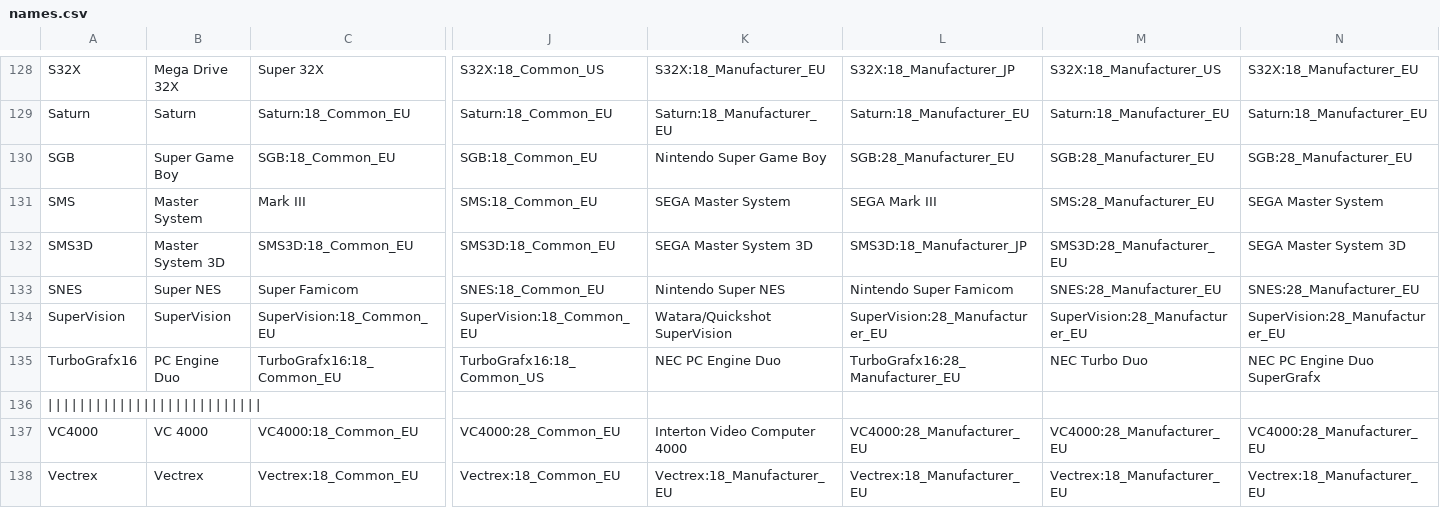
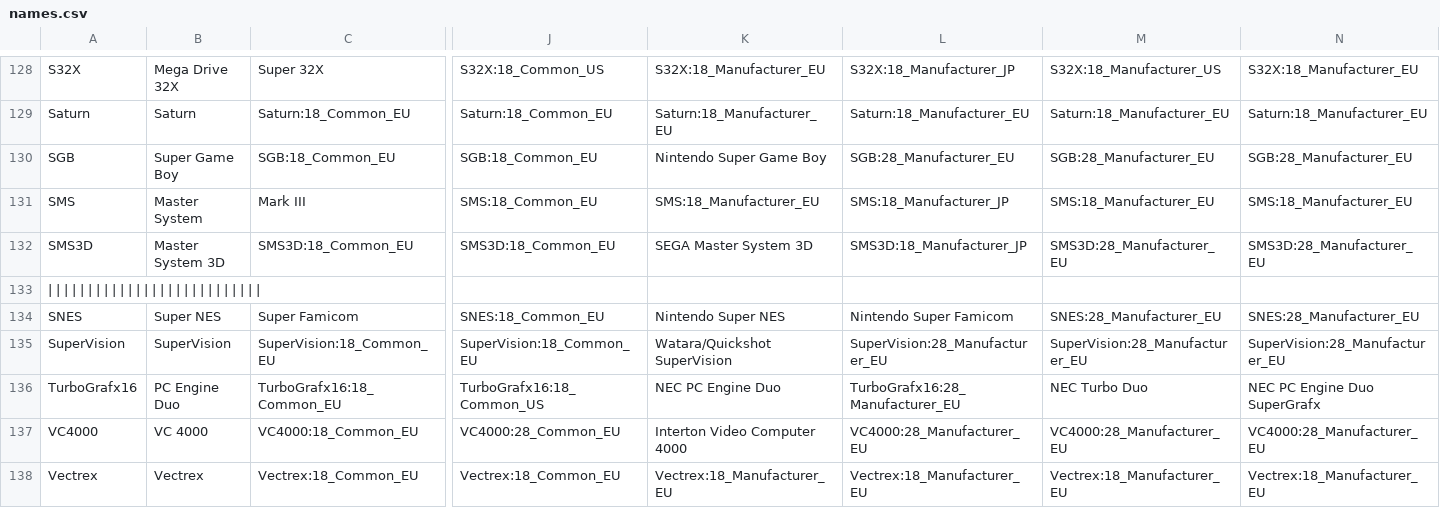
Before and after one commit to ThreepwoodLeBrush/Names_MiSTer, a CSV file: names.csv, drawn as a sheet; only a part is shown, gaps mark what is left out; the diff covers the shown part only; the diff names each change by its address in the sheet, - before the commit and + after, or states it on an @@ line.

```diff
--- a/names.csv
+++ b/names.csv
-K131: SEGA Master System
+K131: SMS:18_Manufacturer_EU
-L131: SEGA Mark III
+L131: SMS:18_Manufacturer_JP
-M131: SMS:28_Manufacturer_EU
+M131: SMS:18_Manufacturer_EU
-N131: SEGA Master System
+N131: SMS:18_Manufacturer_EU
-N132: SEGA Master System 3D
+N132: SMS3D:28_Manufacturer_EU
@@ row 136 moved to row 133: | | | | | | | | | | | | | | | | | | | | … @@
```
Also changed, not shown: 8 moved rows and 5 edited cells elsewhere in this file, 13 other files.
